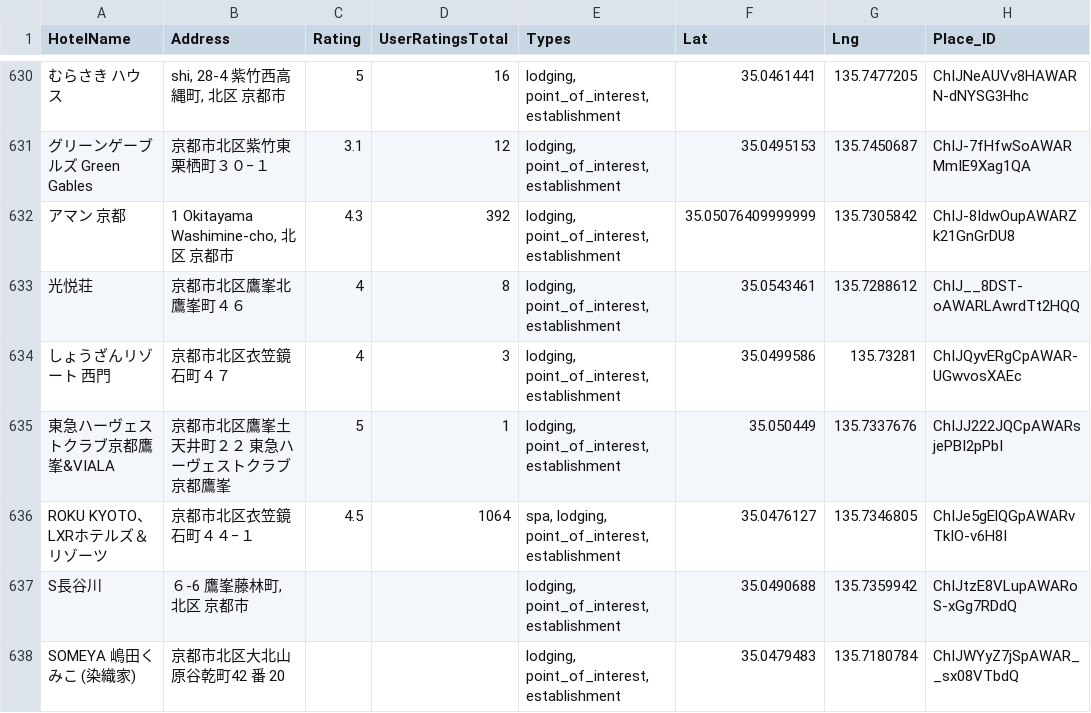
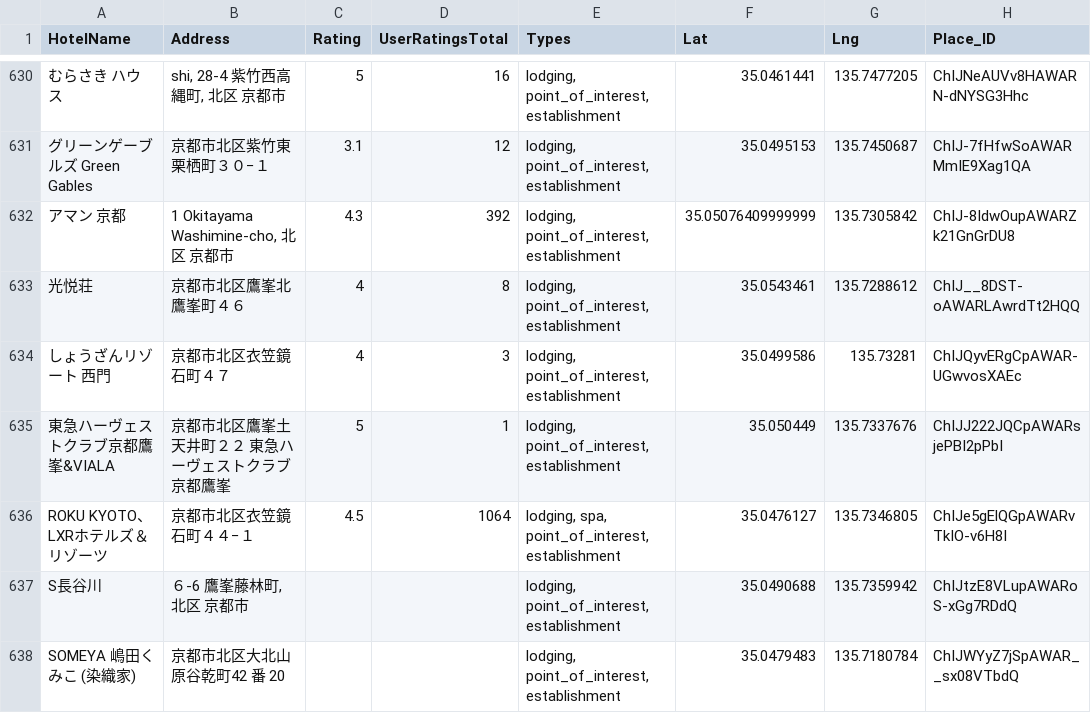
Before and after one commit to Mortis114514/travel-app-project, a CSV file: data/Kyoto_Hotels_Google.csv, drawn as a sheet; only a part is shown, gaps mark what is left out; the diff covers the shown part only; the diff names each change by its address in the sheet, - before the commit and + after, or states it on an @@ line.

```diff
--- a/data/Kyoto_Hotels_Google.csv
+++ b/data/Kyoto_Hotels_Google.csv
-E636 (Types): spa, lodging, point_of_interest, establishment
+E636 (Types): lodging, spa, point_of_interest, establishment
```
Also changed, not shown: 30 edited cells elsewhere in this file, 1 other file.
